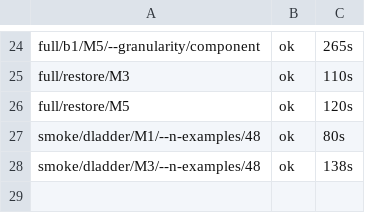
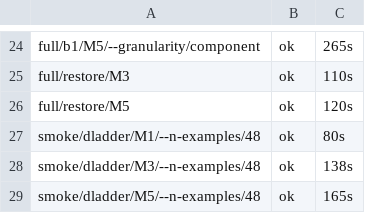
Before and after one commit to DevDaring/Quant_Bias, a TSV file: mixed_study/results/v2/_logs/state.tsv, drawn as a sheet; only a part is shown, gaps mark what is left out; the diff names each change by its address in the sheet, - before the commit and + after, or states it on an @@ line.

Commit message:
results(mixed/smoke): smoke/dladder/M5/--n-examples/48

```diff
--- a/mixed_study/results/v2/_logs/state.tsv
+++ b/mixed_study/results/v2/_logs/state.tsv
+row 29: smoke/dladder/M5/--n-examples/48 | ok | 165s
```
Also changed, not shown: 3 other files.
